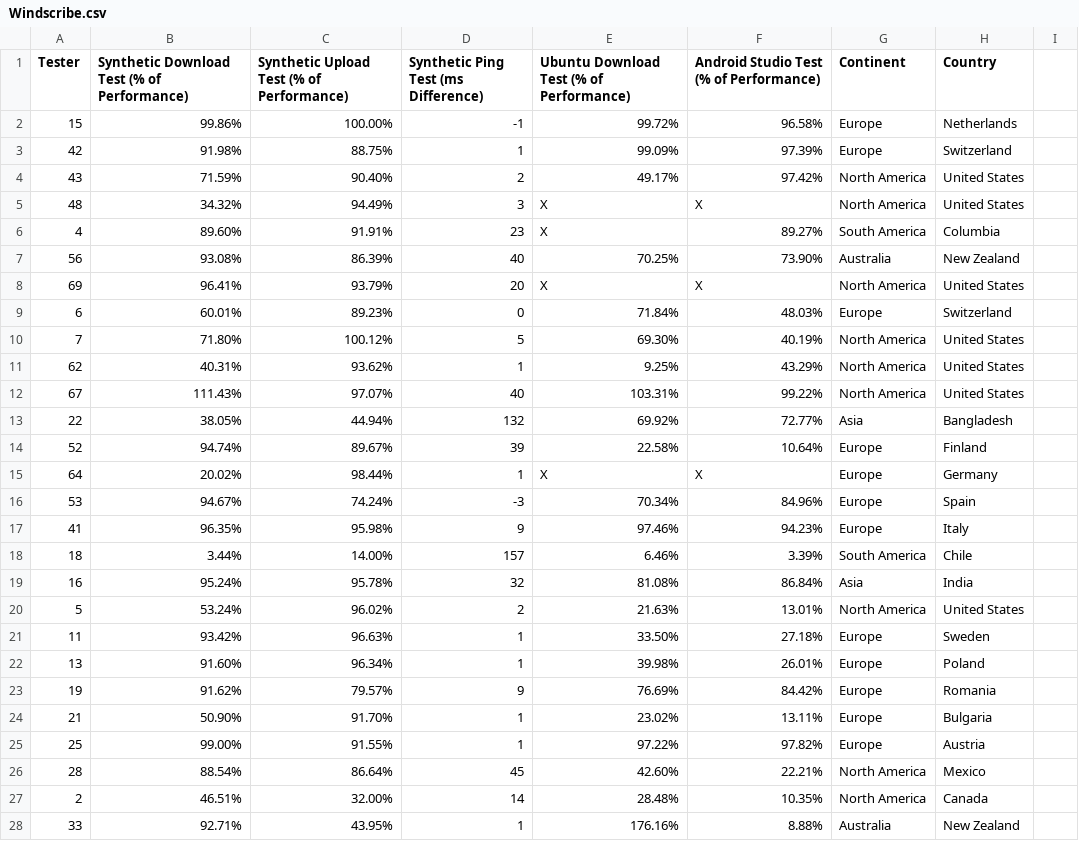
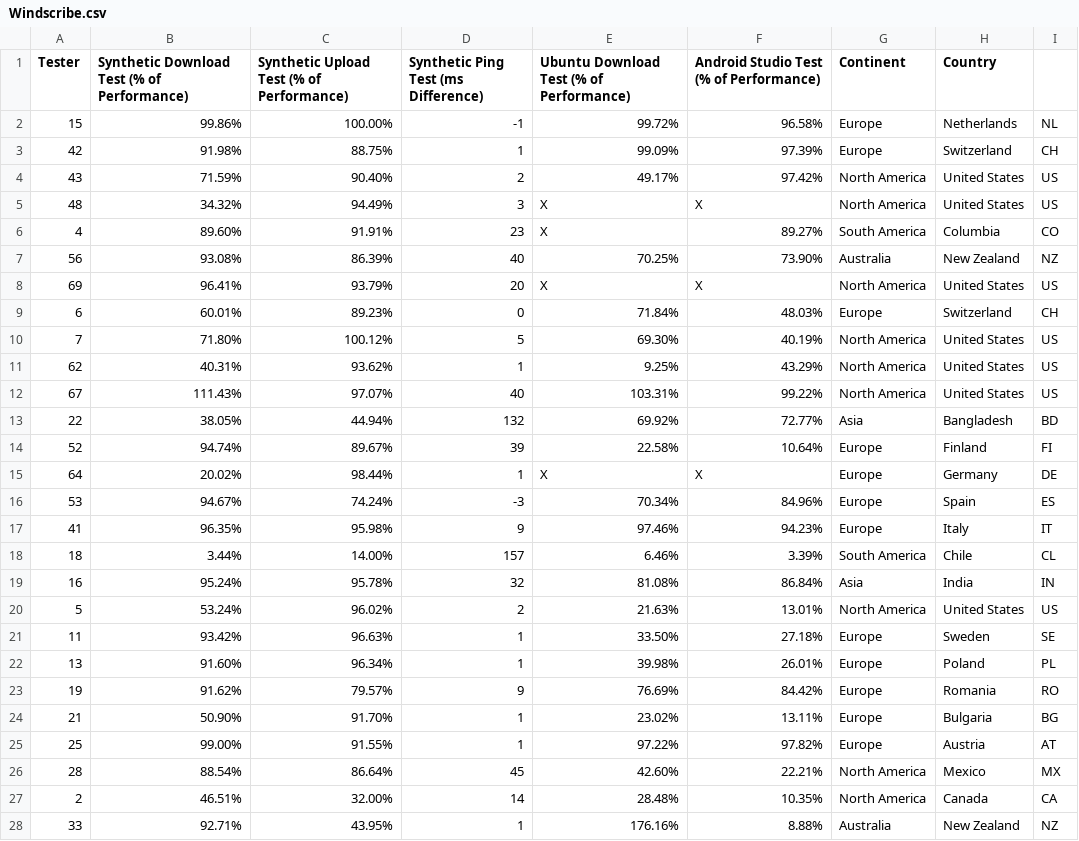
Before and after one commit to techlore/VPN-reviews, a CSV file: speedteam/Results/Windscribe.csv, drawn as a sheet; only a part is shown; the diff covers the shown part only.

Commit message:
Add Country CODE field (#30)

```diff
--- a/speedteam/Results/Windscribe.csv
+++ b/speedteam/Results/Windscribe.csv
@@ -1,28 +1,28 @@
 Tester,Synthetic Download Test (% of Performance),Synthetic Upload Test (% of Performance),Synthetic Ping Test (ms Difference),Ubuntu Download Test (% of Performance),Android Studio Test (% of Performance),Continent,Country
-15,99.86%,100.00%,-1,99.72%,96.58%,Europe,Netherlands
-42,91.98%,88.75%,1,99.09%,97.39%,Europe,Switzerland
-43,71.59%,90.40%,2,49.17%,97.42%,North America,United States
-48,34.32%,94.49%,3,X,X,North America,United States
-4,89.60%,91.91%,23,X,89.27%,South America,Columbia
-56,93.08%,86.39%,40,70.25%,73.90%,Australia,New Zealand
-69,96.41%,93.79%,20,X,X,North America,United States
-6,60.01%,89.23%,0,71.84%,48.03%,Europe,Switzerland
-7,71.80%,100.12%,5,69.30%,40.19%,North America,United States
-62,40.31%,93.62%,1,9.25%,43.29%,North America,United States
-67,111.43%,97.07%,40,103.31%,99.22%,North America,United States
-22,38.05%,44.94%,132,69.92%,72.77%,Asia,Bangladesh
-52,94.74%,89.67%,39,22.58%,10.64%,Europe,Finland
-64,20.02%,98.44%,1,X,X,Europe,Germany
-53,94.67%,74.24%,-3,70.34%,84.96%,Europe,Spain
-41,96.35%,95.98%,9,97.46%,94.23%,Europe,Italy
-18,3.44%,14.00%,157,6.46%,3.39%,South America,Chile
-16,95.24%,95.78%,32,81.08%,86.84%,Asia,India
-5,53.24%,96.02%,2,21.63%,13.01%,North America,United States
-11,93.42%,96.63%,1,33.50%,27.18%,Europe,Sweden
-13,91.60%,96.34%,1,39.98%,26.01%,Europe,Poland
-19,91.62%,79.57%,9,76.69%,84.42%,Europe,Romania
-21,50.90%,91.70%,1,23.02%,13.11%,Europe,Bulgaria
-25,99.00%,91.55%,1,97.22%,97.82%,Europe,Austria
-28,88.54%,86.64%,45,42.60%,22.21%,North America,Mexico
-2,46.51%,32.00%,14,28.48%,10.35%,North America,Canada
-33,92.71%,43.95%,1,176.16%,8.88%,Australia,New Zealand
+15,99.86%,100.00%,-1,99.72%,96.58%,Europe,Netherlands,NL
+42,91.98%,88.75%,1,99.09%,97.39%,Europe,Switzerland,CH
+43,71.59%,90.40%,2,49.17%,97.42%,North America,United States,US
+48,34.32%,94.49%,3,X,X,North America,United States,US
+4,89.60%,91.91%,23,X,89.27%,South America,Columbia,CO
+56,93.08%,86.39%,40,70.25%,73.90%,Australia,New Zealand,NZ
+69,96.41%,93.79%,20,X,X,North America,United States,US
+6,60.01%,89.23%,0,71.84%,48.03%,Europe,Switzerland,CH
+7,71.80%,100.12%,5,69.30%,40.19%,North America,United States,US
+62,40.31%,93.62%,1,9.25%,43.29%,North America,United States,US
+67,111.43%,97.07%,40,103.31%,99.22%,North America,United States,US
+22,38.05%,44.94%,132,69.92%,72.77%,Asia,Bangladesh,BD
+52,94.74%,89.67%,39,22.58%,10.64%,Europe,Finland,FI
+64,20.02%,98.44%,1,X,X,Europe,Germany,DE
+53,94.67%,74.24%,-3,70.34%,84.96%,Europe,Spain,ES
+41,96.35%,95.98%,9,97.46%,94.23%,Europe,Italy,IT
+18,3.44%,14.00%,157,6.46%,3.39%,South America,Chile,CL
+16,95.24%,95.78%,32,81.08%,86.84%,Asia,India,IN
+5,53.24%,96.02%,2,21.63%,13.01%,North America,United States,US
+11,93.42%,96.63%,1,33.50%,27.18%,Europe,Sweden,SE
+13,91.60%,96.34%,1,39.98%,26.01%,Europe,Poland,PL
+19,91.62%,79.57%,9,76.69%,84.42%,Europe,Romania,RO
+21,50.90%,91.70%,1,23.02%,13.11%,Europe,Bulgaria,BG
+25,99.00%,91.55%,1,97.22%,97.82%,Europe,Austria,AT
+28,88.54%,86.64%,45,42.60%,22.21%,North America,Mexico,MX
+2,46.51%,32.00%,14,28.48%,10.35%,North America,Canada,CA
+33,92.71%,43.95%,1,176.16%,8.88%,Australia,New Zealand,NZ
```
Also changed, not shown: 13 edited cells elsewhere in this file.
